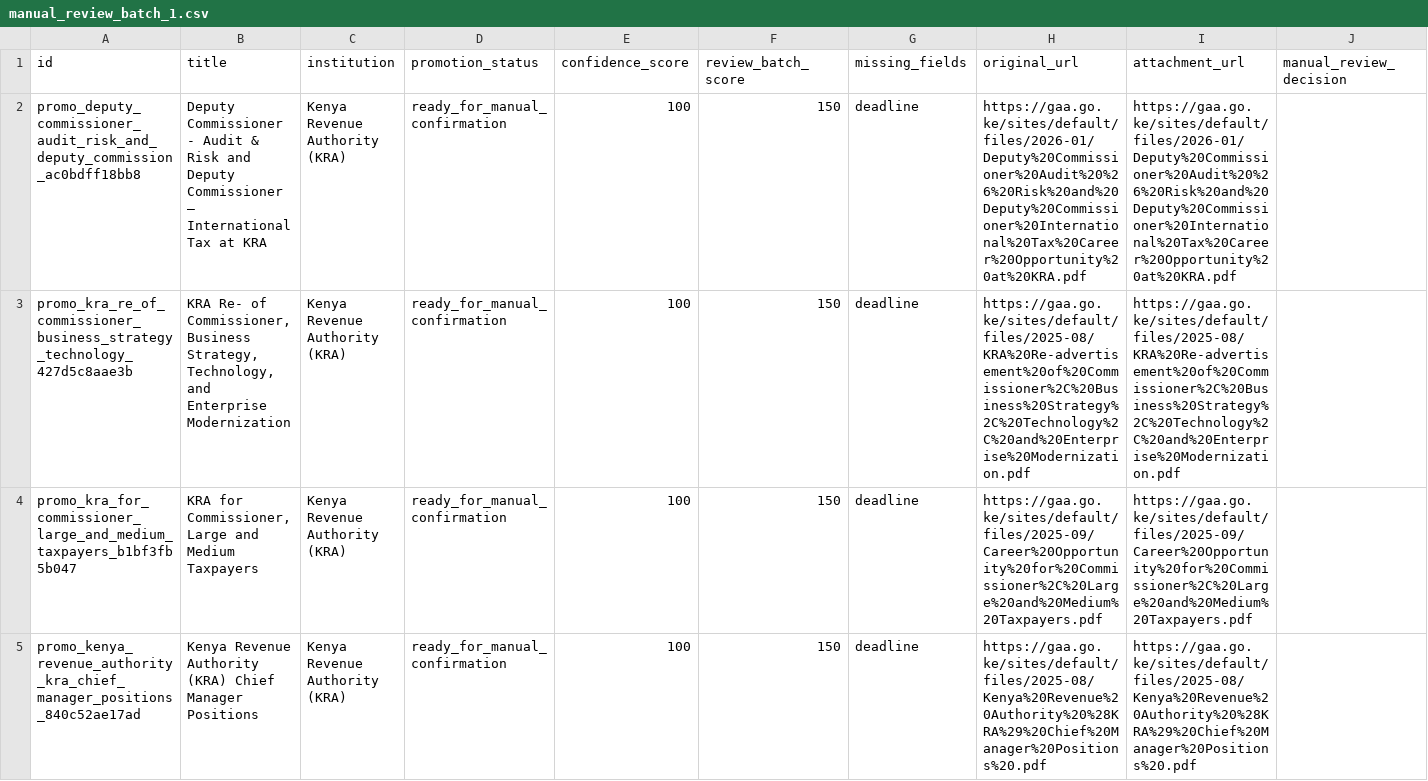
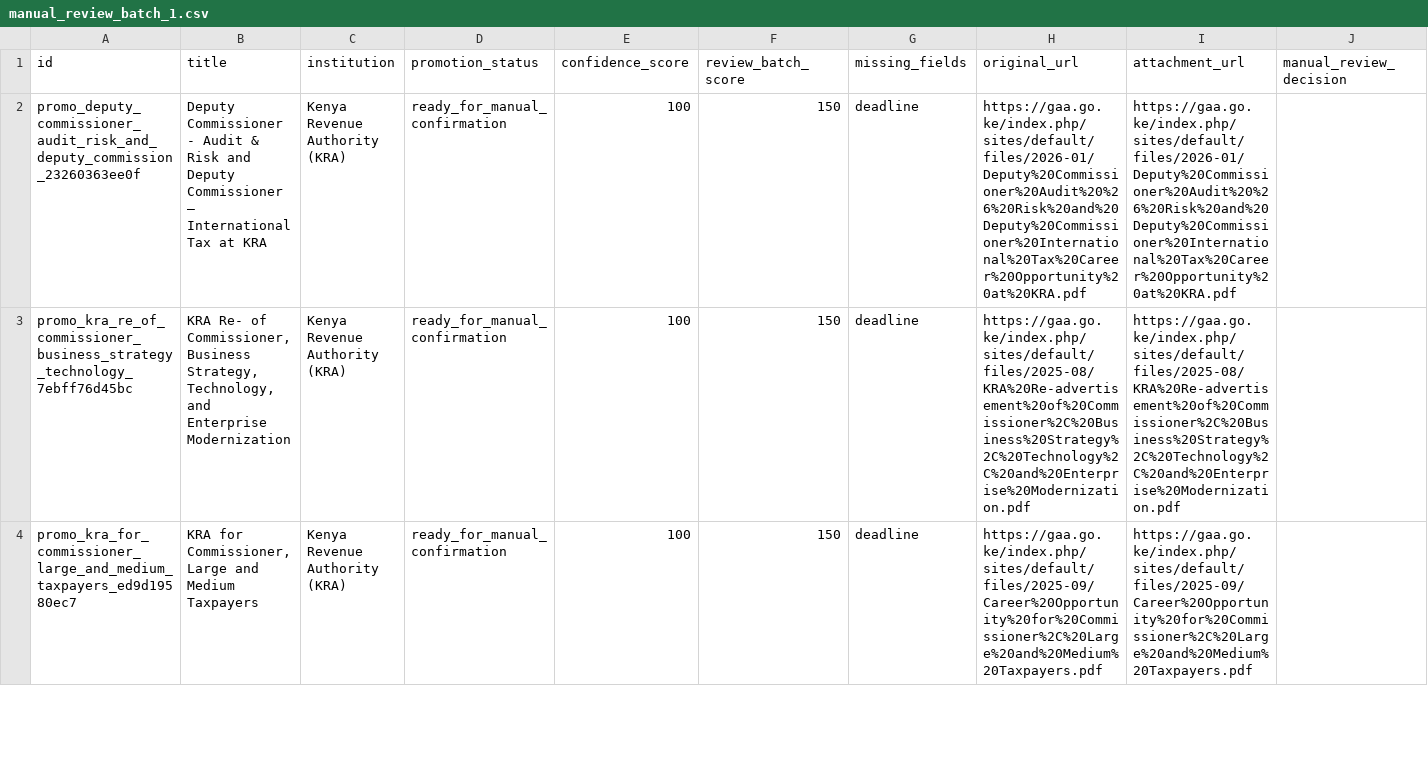
Before and after one commit to dansamuka/PS_2, a CSV file: data/manual_review_batch_1.csv, drawn as a sheet; only a part is shown; removed rows and columns are numbered as before the commit, all else as after; rows hold the shown columns only; the diff covers the shown part only; the diff names each change by its address in the sheet, - before the commit and + after, or states it on an @@ line.

```diff
--- a/data/manual_review_batch_1.csv
+++ b/data/manual_review_batch_1.csv
-A2 (id): promo_deputy_commissioner_audit_risk_and_deputy_commission_ac0bdff18bb8
+A2 (id): promo_deputy_commissioner_audit_risk_and_deputy_commission_23260363ee0f
-H2 (original_url): https://gaa.go.ke/sites/default/files/2026-01/Deputy%20Commissioner%20Audit%20%26%20Risk%20and%20Deputy%20Commissioner%20International%20Tax%20Career%20Opportunity%20at%20KRA.pdf
+H2 (original_url): https://gaa.go.ke/index.php/sites/default/files/2026-01/Deputy%20Commissioner%20Audit%20%26%20Risk%20and%20Deputy%20Commissioner%20International%20Tax%20Career%20Opportunity%20at%20KRA.pdf
-I2 (attachment_url): https://gaa.go.ke/sites/default/files/2026-01/Deputy%20Commissioner%20Audit%20%26%20Risk%20and%20Deputy%20Commissioner%20International%20Tax%20Career%20Opportunity%20at%20KRA.pdf
+I2 (attachment_url): https://gaa.go.ke/index.php/sites/default/files/2026-01/Deputy%20Commissioner%20Audit%20%26%20Risk%20and%20Deputy%20Commissioner%20International%20Tax%20Career%20Opportunity%20at%20KRA.pdf
-A3 (id): promo_kra_re_of_commissioner_business_strategy_technology_427d5c8aae3b
+A3 (id): promo_kra_re_of_commissioner_business_strategy_technology_7ebff76d45bc
-H3 (original_url): https://gaa.go.ke/sites/default/files/2025-08/KRA%20Re-advertisement%20of%20Commissioner%2C%20Business%20Strategy%2C%20Technology%2C%20and%20Enterprise%20Modernization.pdf
+H3 (original_url): https://gaa.go.ke/index.php/sites/default/files/2025-08/KRA%20Re-advertisement%20of%20Commissioner%2C%20Business%20Strategy%2C%20Technology%2C%20and%20Enterprise%20Modernization.pdf
-I3 (attachment_url): https://gaa.go.ke/sites/default/files/2025-08/KRA%20Re-advertisement%20of%20Commissioner%2C%20Business%20Strategy%2C%20Technology%2C%20and%20Enterprise%20Modernization.pdf
+I3 (attachment_url): https://gaa.go.ke/index.php/sites/default/files/2025-08/KRA%20Re-advertisement%20of%20Commissioner%2C%20Business%20Strategy%2C%20Technology%2C%20and%20Enterprise%20Modernization.pdf
-A4 (id): promo_kra_for_commissioner_large_and_medium_taxpayers_b1bf3fb5b047
+A4 (id): promo_kra_for_commissioner_large_and_medium_taxpayers_ed9d19580ec7
-H4 (original_url): https://gaa.go.ke/sites/default/files/2025-09/Career%20Opportunity%20for%20Commissioner%2C%20Large%20and%20Medium%20Taxpayers.pdf
+H4 (original_url): https://gaa.go.ke/index.php/sites/default/files/2025-09/Career%20Opportunity%20for%20Commissioner%2C%20Large%20and%20Medium%20Taxpayers.pdf
-I4 (attachment_url): https://gaa.go.ke/sites/default/files/2025-09/Career%20Opportunity%20for%20Commissioner%2C%20Large%20and%20Medium%20Taxpayers.pdf
+I4 (attachment_url): https://gaa.go.ke/index.php/sites/default/files/2025-09/Career%20Opportunity%20for%20Commissioner%2C%20Large%20and%20Medium%20Taxpayers.pdf
-row 5: promo_kenya_revenue_authority_kra_chief_manager_positions_840c52ae17ad | Kenya Revenue Authority (KRA) Chief Manager Positions | Kenya Revenue Authority (KRA) | ready_for_manual_confirmation | 100 | 150 | deadline | https://gaa.go.ke/sites/default/files/2025-08/Kenya%20Revenue%20Authority%20%28KRA%29%20Chief%20Manager%20Positions%20.pdf | https://gaa.go.ke/sites/default/files/2025-08/Kenya%20Revenue%20Authority%20%28KRA%29%20Chief%20Manager%20Positions%20.pdf
```
Also changed, not shown: 3 added rows, 2 removed rows and 57 edited cells elsewhere in this file, 16 other files.
